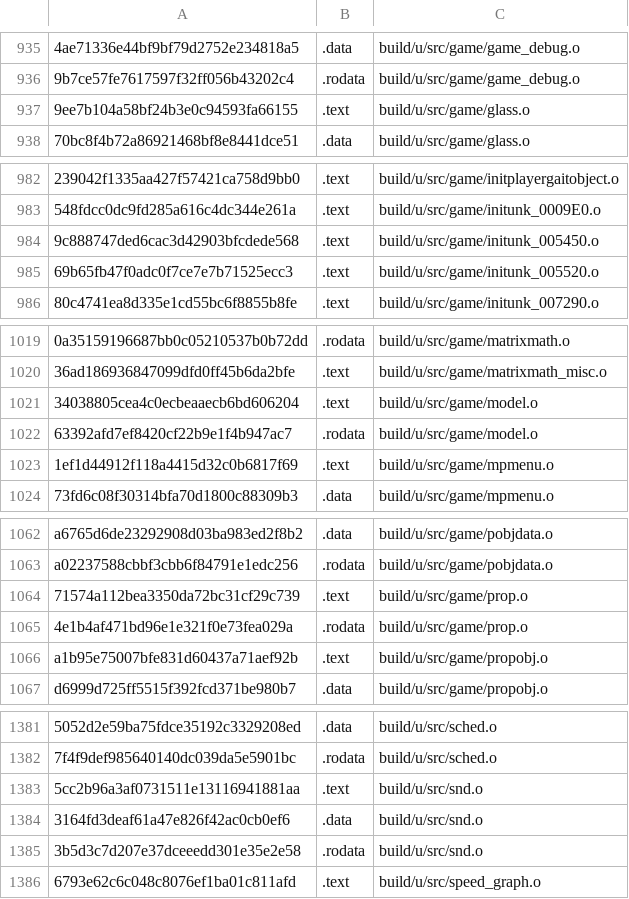
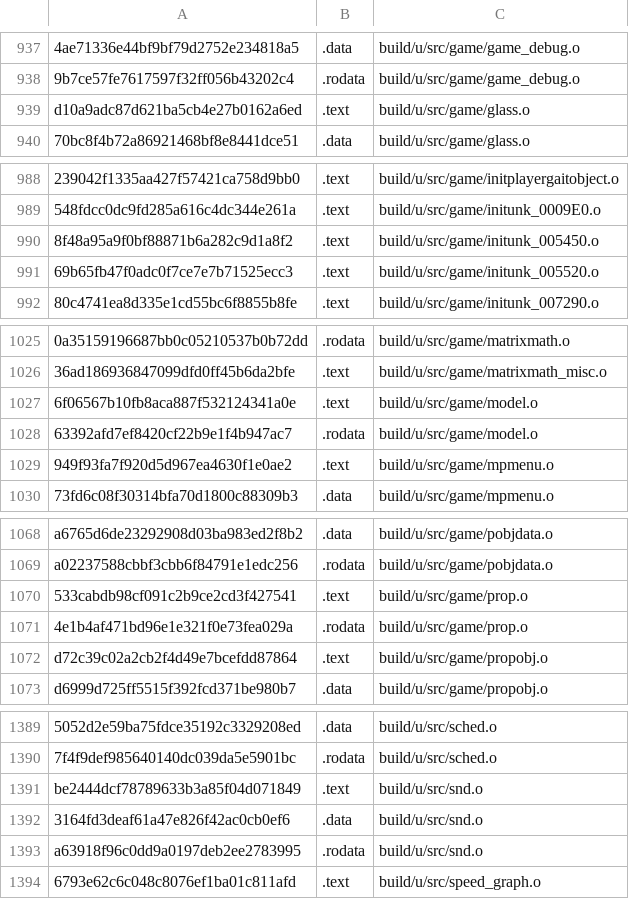
Before and after one commit to Luchador/GUD, a CSV file: scripts/ge007.u-test_basis.csv, drawn as a sheet; only a part is shown, gaps mark what is left out; addresses are those after the commit; the diff covers the shown part only; the diff names each change by its address in the sheet, - before the commit and + after, or states it on an @@ line.

```diff
--- a/scripts/ge007.u-test_basis.csv
+++ b/scripts/ge007.u-test_basis.csv
-A939: 9ee7b104a58bf24b3e0c94593fa66155
+A939: d10a9adc87d621ba5cb4e27b0162a6ed
-A990: 9c888747ded6cac3d42903bfcdede568
+A990: 8f48a95a9f0bf88871b6a282c9d1a8f2
-A1027: 34038805cea4c0ecbeaaecb6bd606204
+A1027: 6f06567b10fb8aca887f532124341a0e
-A1029: 1ef1d44912f118a4415d32c0b6817f69
+A1029: 949f93fa7f920d5d967ea4630f1e0ae2
-A1070: 71574a112bea3350da72bc31cf29c739
+A1070: 533cabdb98cf091c2b9ce2cd3f427541
-A1072: a1b95e75007bfe831d60437a71aef92b
+A1072: d72c39c02a2cb2f4d49e7bcefdd87864
-A1391: 5cc2b96a3af0731511e13116941881aa
+A1391: be2444dcf78789633b3a85f04d071849
-A1393: 3b5d3c7d207e37dceeedd301e35e2e58
+A1393: a63918f96c0dd9a0197deb2ee2783995
```
Also changed, not shown: 8 added rows and 18 edited cells elsewhere in this file, 8 other files.
